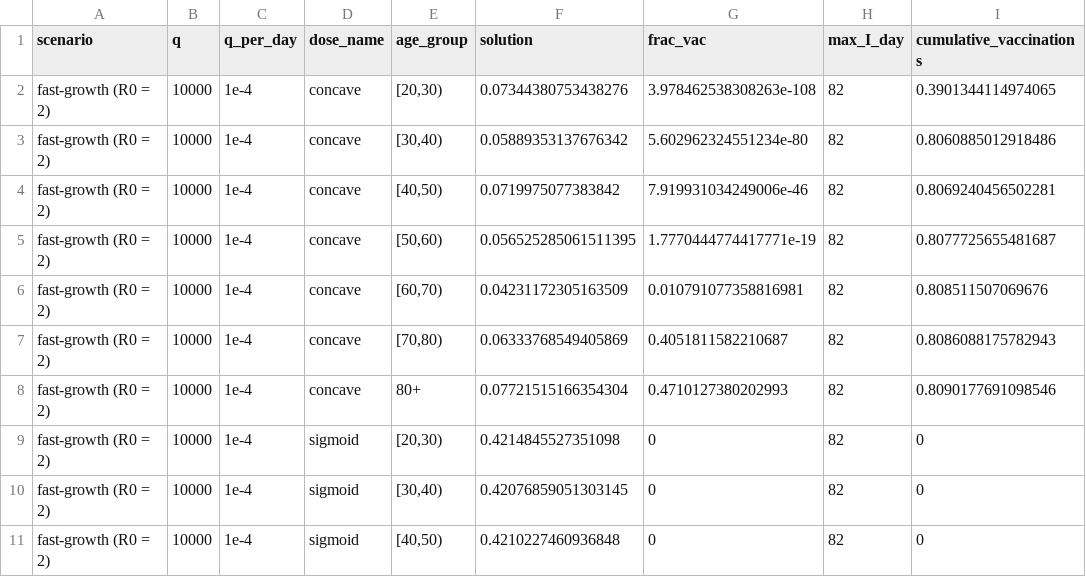
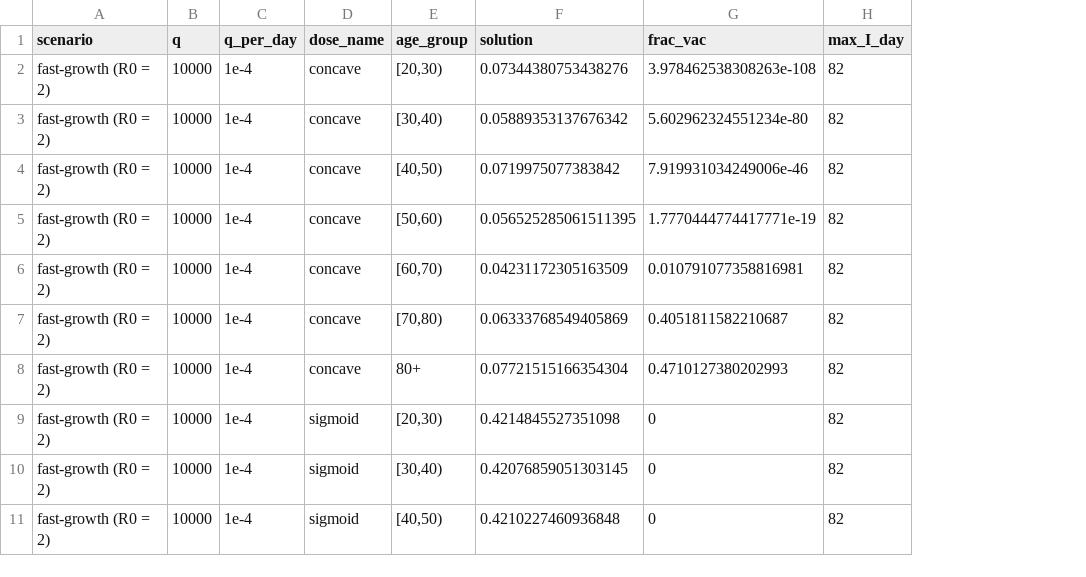
Before and after one commit to DevInnovationLab/optimal_dose, a CSV file: paper/figures/age_solutions_coverage.csv, drawn as a sheet; only a part is shown; the diff names each change by its address in the sheet, - before the commit and + after, or states it on an @@ line.

Commit message:
further paper edits for Chris

```diff
--- a/paper/figures/age_solutions_coverage.csv
+++ b/paper/figures/age_solutions_coverage.csv
-column I (cumulative_vaccinations), rows 2-11: 0.3901344114974065 | 0.8060885012918486 | 0.8069240456502281 | 0.8077725655481687 | 0.808511507069676 | 0.8086088175782943 | 0.8090177691098546 | 0 | 0 | 0
```
Also changed, not shown: 10 other files.
